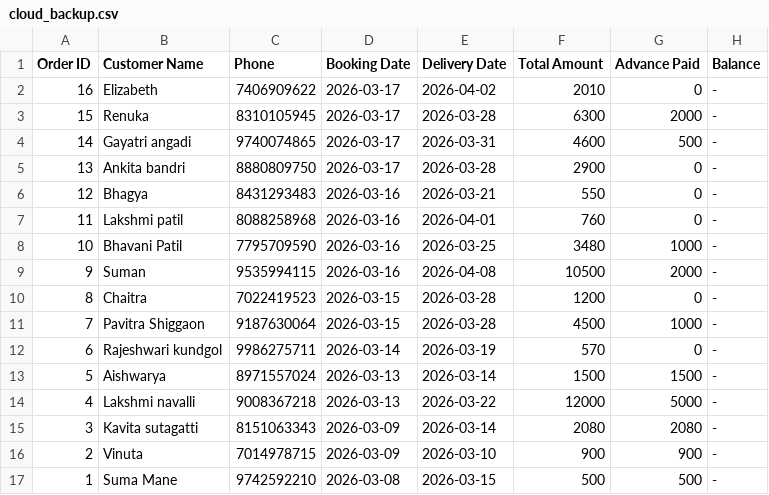
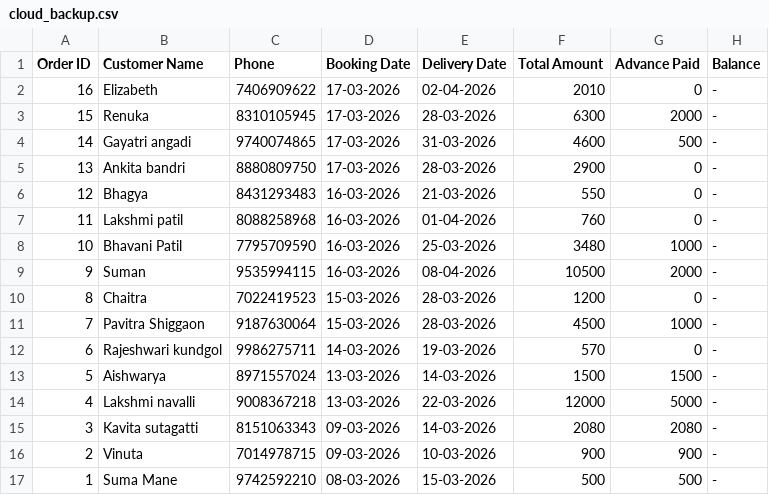
Before and after one commit to KISHANMM/LM_TAILOR_BILLING_SYSTEM, a CSV file: server/cloud_backup.csv, drawn as a sheet; only a part is shown; the diff names each change by its address in the sheet, - before the commit and + after, or states it on an @@ line.

```diff
--- a/server/cloud_backup.csv
+++ b/server/cloud_backup.csv
-D2:D5 (Booking Date): 2026-03-17
+D2:D5 (Booking Date): 17-03-2026
-E2 (Delivery Date): 2026-04-02
+E2 (Delivery Date): 02-04-2026
-E3 (Delivery Date): 2026-03-28
+E3 (Delivery Date): 28-03-2026
-E4 (Delivery Date): 2026-03-31
+E4 (Delivery Date): 31-03-2026
-E5 (Delivery Date): 2026-03-28
+E5 (Delivery Date): 28-03-2026
-D6:D9 (Booking Date): 2026-03-16
+D6:D9 (Booking Date): 16-03-2026
-E6 (Delivery Date): 2026-03-21
+E6 (Delivery Date): 21-03-2026
-E7 (Delivery Date): 2026-04-01
+E7 (Delivery Date): 01-04-2026
-E8 (Delivery Date): 2026-03-25
+E8 (Delivery Date): 25-03-2026
-E9 (Delivery Date): 2026-04-08
+E9 (Delivery Date): 08-04-2026
-D10:D11 (Booking Date): 2026-03-15
+D10:D11 (Booking Date): 15-03-2026
-E10:E11 (Delivery Date): 2026-03-28
+E10:E11 (Delivery Date): 28-03-2026
-D12 (Booking Date): 2026-03-14
+D12 (Booking Date): 14-03-2026
-E12 (Delivery Date): 2026-03-19
+E12 (Delivery Date): 19-03-2026
-D13:D14 (Booking Date): 2026-03-13
+D13:D14 (Booking Date): 13-03-2026
-E13 (Delivery Date): 2026-03-14
+E13 (Delivery Date): 14-03-2026
-E14 (Delivery Date): 2026-03-22
+E14 (Delivery Date): 22-03-2026
-D15:D16 (Booking Date): 2026-03-09
+D15:D16 (Booking Date): 09-03-2026
-E15 (Delivery Date): 2026-03-14
+E15 (Delivery Date): 14-03-2026
-E16 (Delivery Date): 2026-03-10
+E16 (Delivery Date): 10-03-2026
-D17 (Booking Date): 2026-03-08
+D17 (Booking Date): 08-03-2026
-E17 (Delivery Date): 2026-03-15
+E17 (Delivery Date): 15-03-2026
```
Also changed, not shown: 6 other files.
